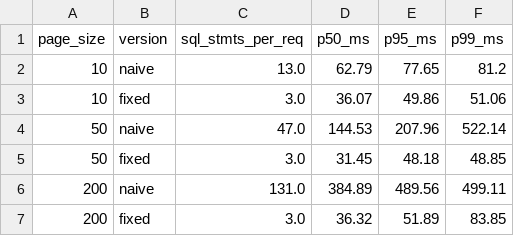
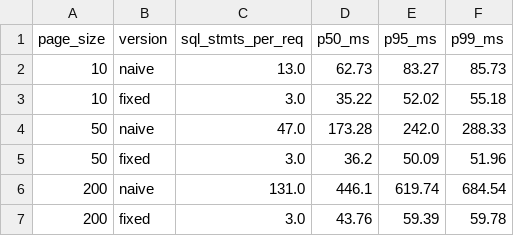
Before and after one commit to Sharanjoo/data260-9619, a CSV file: reports/hw04/raw/n1_summary.csv, drawn as a sheet.

```diff
--- a/reports/hw04/raw/n1_summary.csv
+++ b/reports/hw04/raw/n1_summary.csv
@@ -1,7 +1,7 @@
 page_size,version,sql_stmts_per_req,p50_ms,p95_ms,p99_ms
-10,naive,13.0,62.79,77.65,81.2
-10,fixed,3.0,36.07,49.86,51.06
-50,naive,47.0,144.53,207.96,522.14
-50,fixed,3.0,31.45,48.18,48.85
-200,naive,131.0,384.89,489.56,499.11
-200,fixed,3.0,36.32,51.89,83.85
+10,naive,13.0,62.73,83.27,85.73
+10,fixed,3.0,35.22,52.02,55.18
+50,naive,47.0,173.28,242.0,288.33
+50,fixed,3.0,36.2,50.09,51.96
+200,naive,131.0,446.1,619.74,684.54
+200,fixed,3.0,43.76,59.39,59.78
```
Also changed, not shown: reports/hw04/raw/rag_eval_table.csv, 5 other files.
